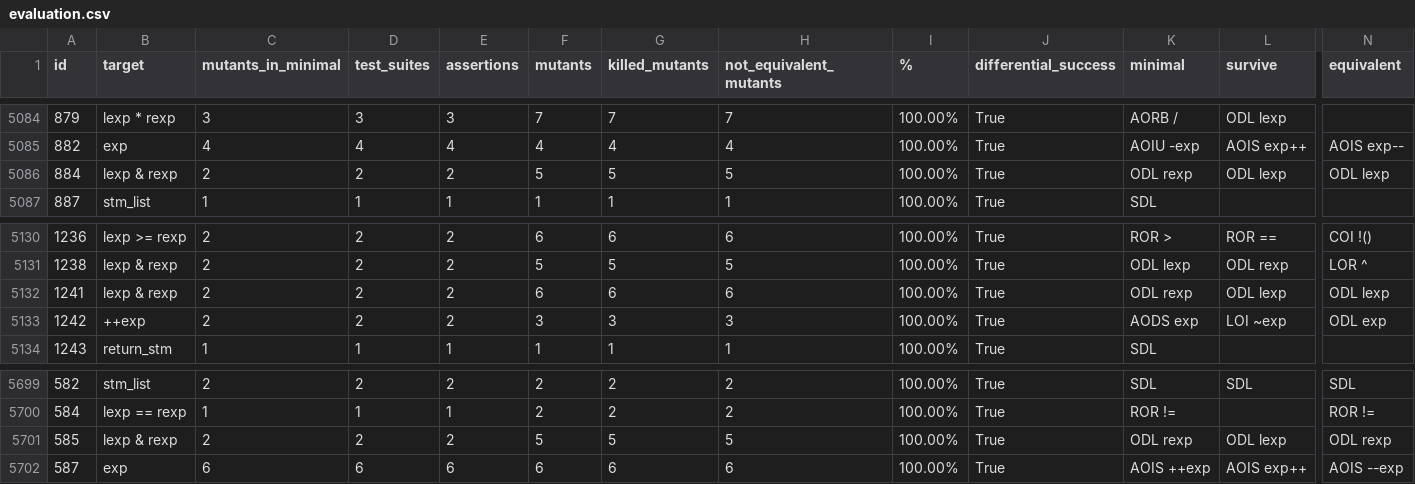
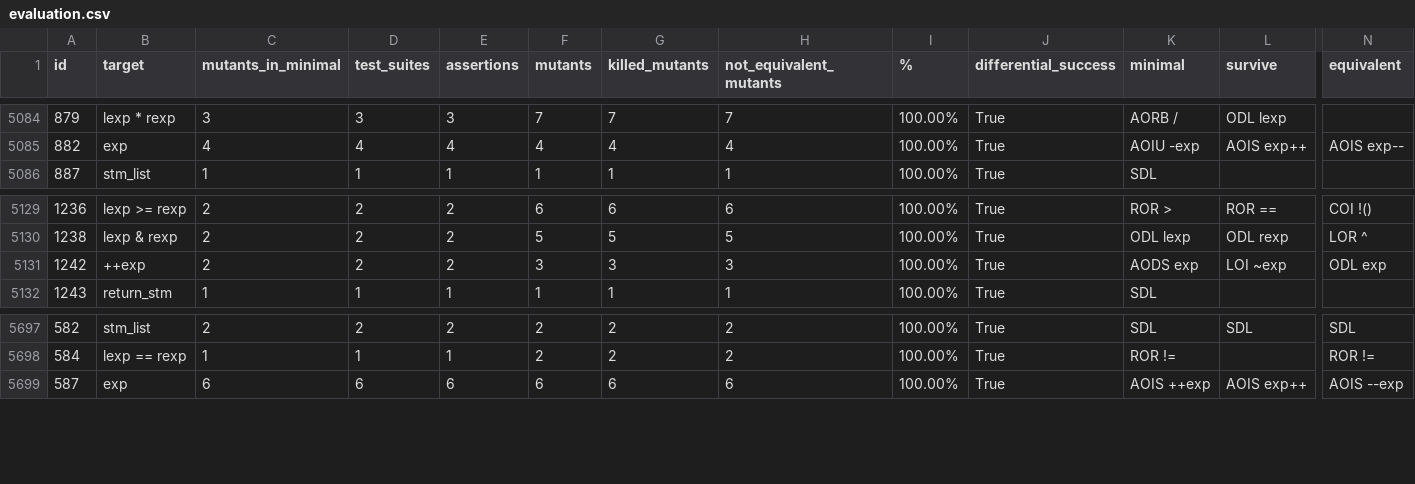
Before and after one commit to biabs1/data, a CSV file: evaluation.csv, drawn as a sheet; only a part is shown, gaps mark what is left out; rows hold the shown columns only; the diff names each change by its address in the sheet, - before the commit and + after, or states it on an @@ line.

Commit message:
Removed invalid lines of the 'lexp & rexp' target

```diff
--- a/evaluation.csv
+++ b/evaluation.csv
-row 5086: 884 | lexp & rexp | 2 | 2 | 2 | 5 | 5 | 5 | 100.00% | True | ODL rexp | ODL lexp | ODL lexp
-row 5132: 1241 | lexp & rexp | 2 | 2 | 2 | 6 | 6 | 6 | 100.00% | True | ODL rexp | ODL lexp | ODL lexp
-row 5701: 585 | lexp & rexp | 2 | 2 | 2 | 5 | 5 | 5 | 100.00% | True | ODL rexp | ODL lexp | ODL rexp
```
